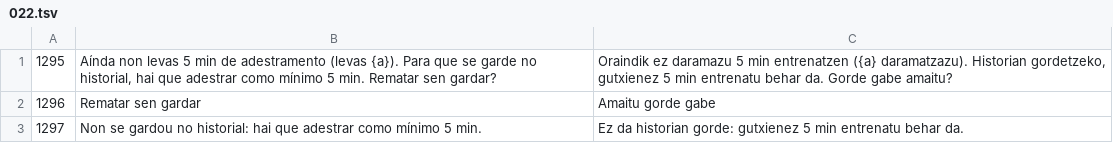
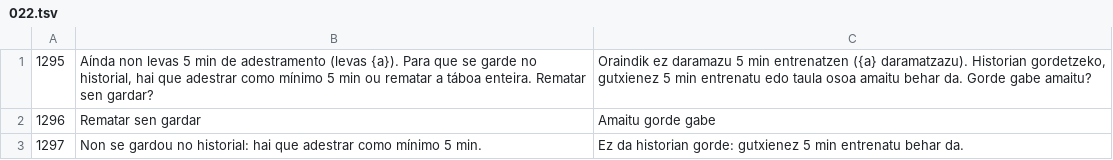
Before and after one commit to zzDantezz1971/Ejercicios-en-casa, a TSV file: tools/i18n/ui/022.tsv, drawn as a sheet.

```diff
--- a/tools/i18n/ui/022.tsv
+++ b/tools/i18n/ui/022.tsv
@@ -1,2 +1,2 @@
-1295	Aínda non levas 5 min de adestramento (levas {a}). Para que se garde no historial, hai que adestrar como mínimo 5 min. Rematar sen gardar?	Oraindik ez daramazu 5 min entrenatzen ({a} daramatzazu). Historian gordetzeko, gutxienez 5 min entrenatu behar da. Gorde gabe amaitu?
+1295	Aínda non levas 5 min de adestramento (levas {a}). Para que se garde no historial, hai que adestrar como mínimo 5 min ou rematar a táboa enteira. Rematar sen gardar?	Oraindik ez daramazu 5 min entrenatzen ({a} daramatzazu). Historian gordetzeko, gutxienez 5 min entrenatu edo taula osoa amaitu behar da. Gorde gabe amaitu?
 1296	Rematar sen gardar	Amaitu gorde gabe
```
Also changed, not shown: 6 other files.
